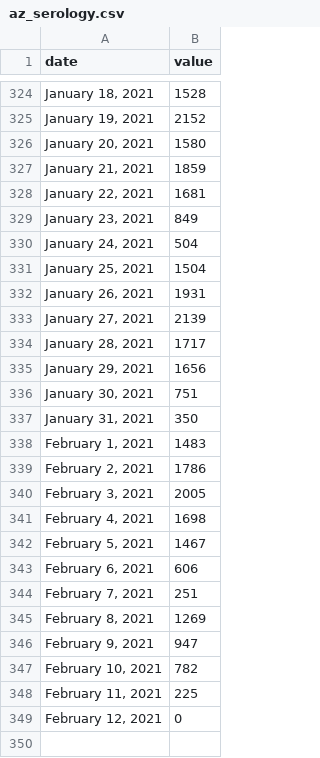
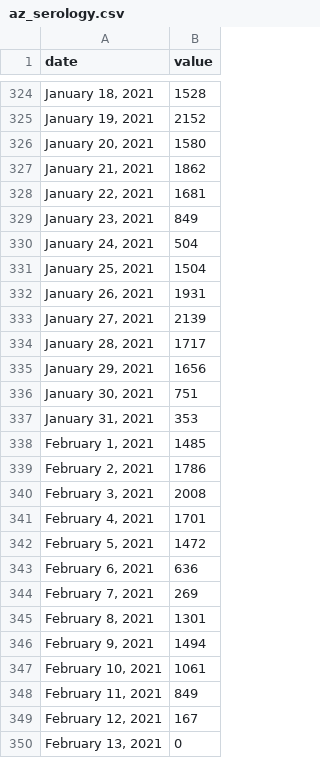
Before and after one commit to COVID19Tracking/covid19-datafetcher, a CSV file: az_serology.csv, drawn as a sheet; only a part is shown, gaps mark what is left out.

```diff
--- a/az_serology.csv
+++ b/az_serology.csv
@@ -326,3 +326,3 @@ date,value
 "January 20, 2021",1580
-"January 21, 2021",1859
+"January 21, 2021",1862
 "January 22, 2021",1681
@@ -336,14 +336,15 @@ date,value
 "January 30, 2021",751
-"January 31, 2021",350
-"February 1, 2021",1483
+"January 31, 2021",353
+"February 1, 2021",1485
 "February 2, 2021",1786
-"February 3, 2021",2005
-"February 4, 2021",1698
-"February 5, 2021",1467
-"February 6, 2021",606
-"February 7, 2021",251
-"February 8, 2021",1269
-"February 9, 2021",947
-"February 10, 2021",782
-"February 11, 2021",225
-"February 12, 2021",0
+"February 3, 2021",2008
+"February 4, 2021",1701
+"February 5, 2021",1472
+"February 6, 2021",636
+"February 7, 2021",269
+"February 8, 2021",1301
+"February 9, 2021",1494
+"February 10, 2021",1061
+"February 11, 2021",849
+"February 12, 2021",167
+"February 13, 2021",0
```
